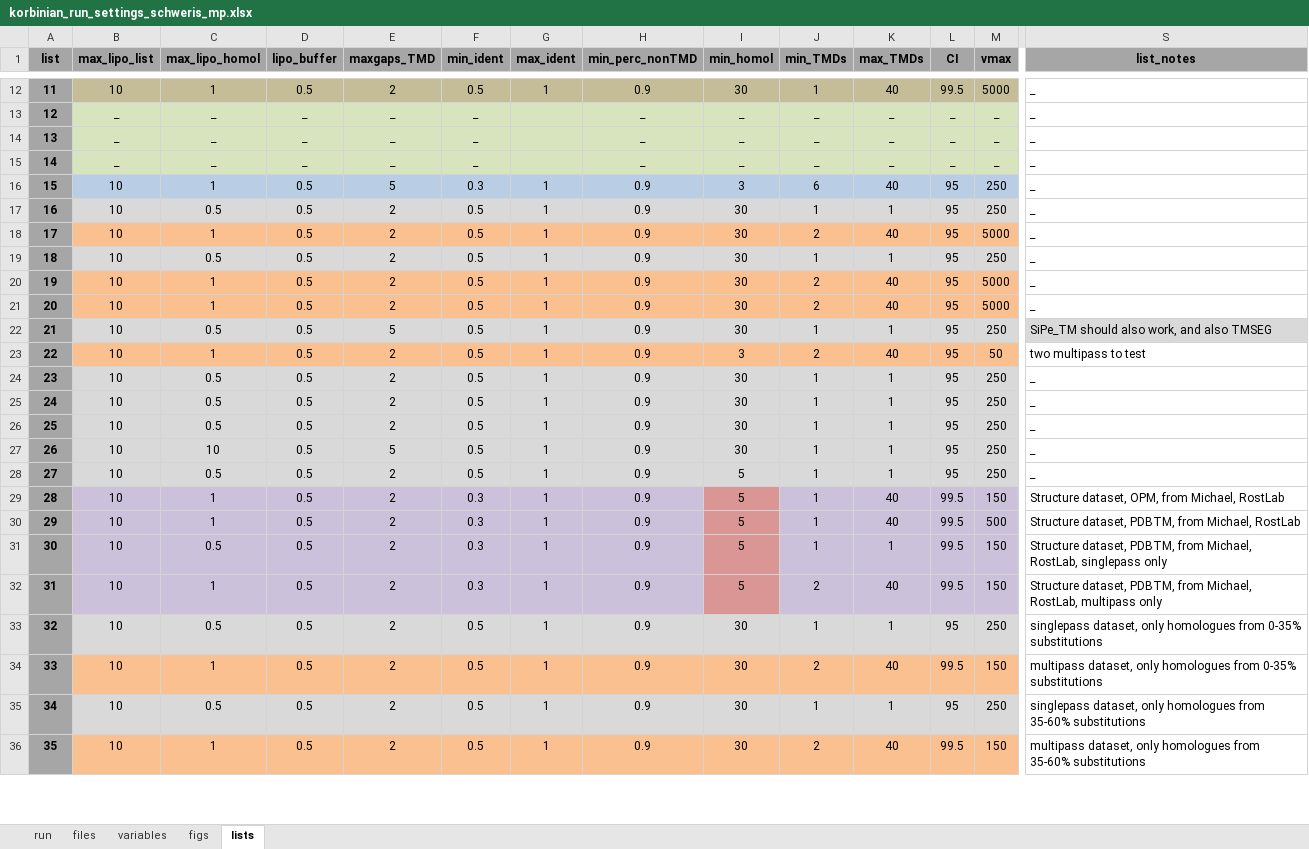
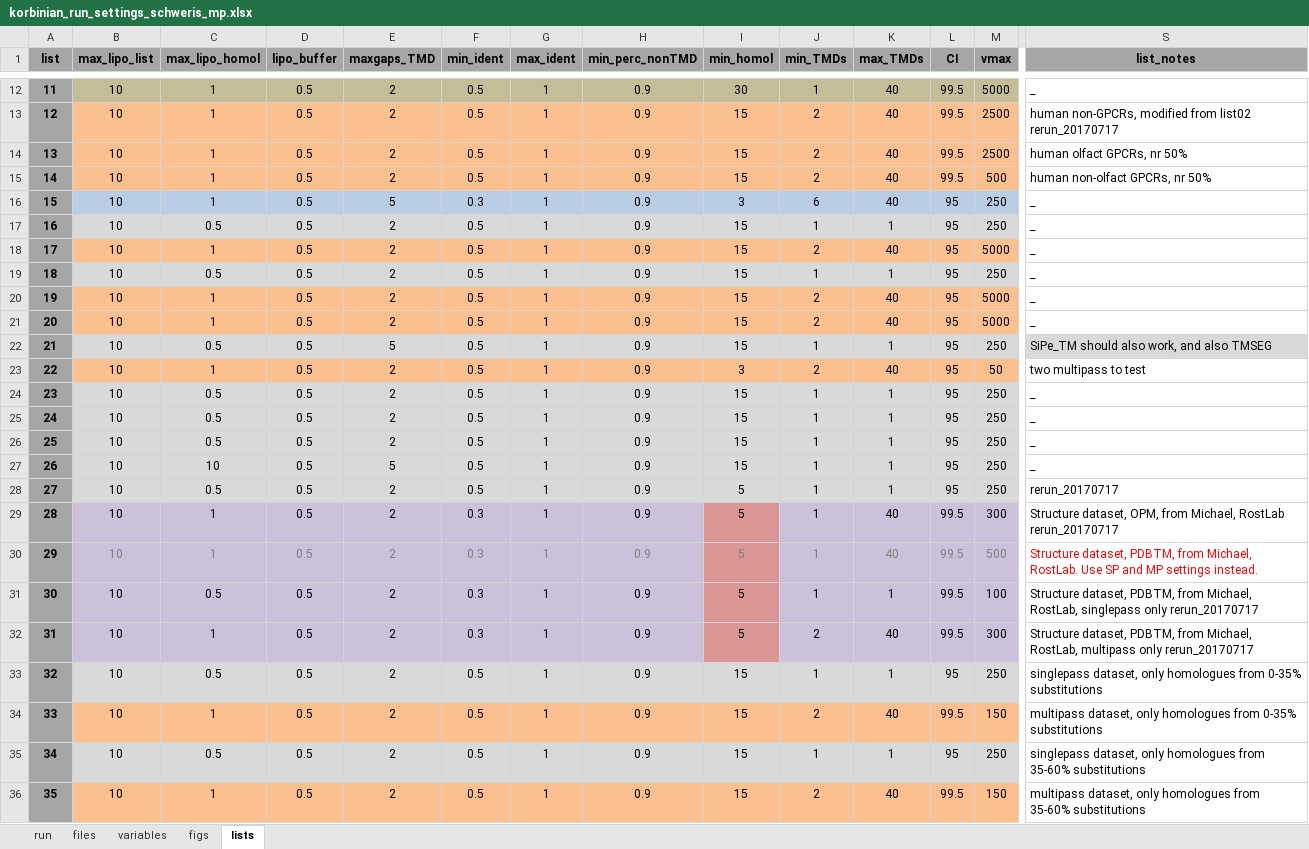
Before and after one commit to teese/korbinian, an Excel workbook: korbinian/examples/settings/korbinian_run_settings_schweris_mp.xlsx, sheet lists, drawn as a sheet; only a part is shown, gaps mark what is left out; values as stored, in another font and other column widths than the file's, no borders; the diff covers the shown part only; the diff names each change by its address in the sheet, - before the commit and + after, or states it on an @@ line.

```diff
--- a/korbinian/examples/settings/korbinian_run_settings_schweris_mp.xlsx (sheet lists)
+++ b/korbinian/examples/settings/korbinian_run_settings_schweris_mp.xlsx (sheet lists)
-B13:B15 (max_lipo_list): _
+B13:B15 (max_lipo_list): 10
-B13:M15 fill: #D7E4BD
+B13:M15 fill: #FAC090
-C13:C15 (max_lipo_homol): _
+C13:C15 (max_lipo_homol): 1
-D13:D15 (lipo_buffer): _
+D13:D15 (lipo_buffer): 0.5
-E13:E15 (maxgaps_TMD): _
+E13:E15 (maxgaps_TMD): 2
-F13:F15 (min_ident): _
+F13:F15 (min_ident): 0.5
-G13:G15 (max_ident): (empty)
+G13:G15 (max_ident): 1
-H13:H15 (min_perc_nonTMD): _
+H13:H15 (min_perc_nonTMD): 0.9
-I13:I15 (min_homol): _
+I13:I15 (min_homol): 15
-J13:J15 (min_TMDs): _
+J13:J15 (min_TMDs): 2
-K13:K15 (max_TMDs): _
+K13:K15 (max_TMDs): 40
-L13:L15 (CI): _
+L13:L15 (CI): 99.5
-M13:M14 (vmax): _
+M13:M14 (vmax): 2500
-S13 (list_notes): _
+S13 (list_notes): human non-GPCRs, modified from list02 rerun_20170717
-S14 (list_notes): _
+S14 (list_notes): human olfact GPCRs, nr 50%
-M15 (vmax): _
+M15 (vmax): 500
-S15 (list_notes): _
+S15 (list_notes): human non-olfact GPCRs, nr 50%
-I17:I22 (min_homol): 30
+I17:I22 (min_homol): 15
-I24:I27 (min_homol): 30
+I24:I27 (min_homol): 15
-S28 (list_notes): _
+S28 (list_notes): rerun_20170717
-M29 (vmax): 150
+M29 (vmax): 300
-S29 (list_notes): …Michael, RostLab
+S29 (list_notes): …Michael, RostLab rerun_20170717
-B30:M30 text colour: black
+B30:M30 text colour: #808080
-S30 (list_notes): …from Michael, RostLab
+S30 (list_notes): …from Michael, RostLab. Use SP and MP settings instead.
-S30 text colour: black
+S30 text colour: #FF0000
-M31 (vmax): 150
+M31 (vmax): 100
-S31 (list_notes): …singlepass only
+S31 (list_notes): …singlepass only rerun_20170717
-M32 (vmax): 150
+M32 (vmax): 300
-S32 (list_notes): …multipass only
+S32 (list_notes): …multipass only rerun_20170717
-I33:I36 (min_homol): 30
+I33:I36 (min_homol): 15
```
Also changed, not shown: 191 edited cells and cell formats elsewhere in this sheet, sheet figs, sheet run, sheet variables, formulas that keep their value, 4 other files.
